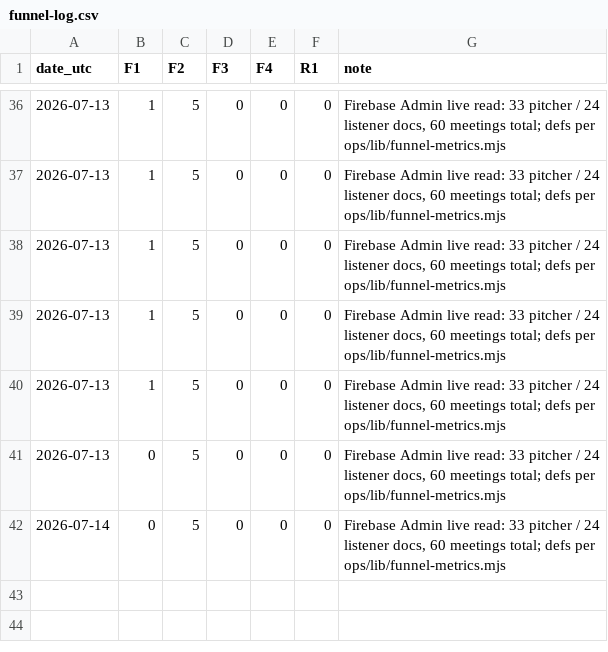
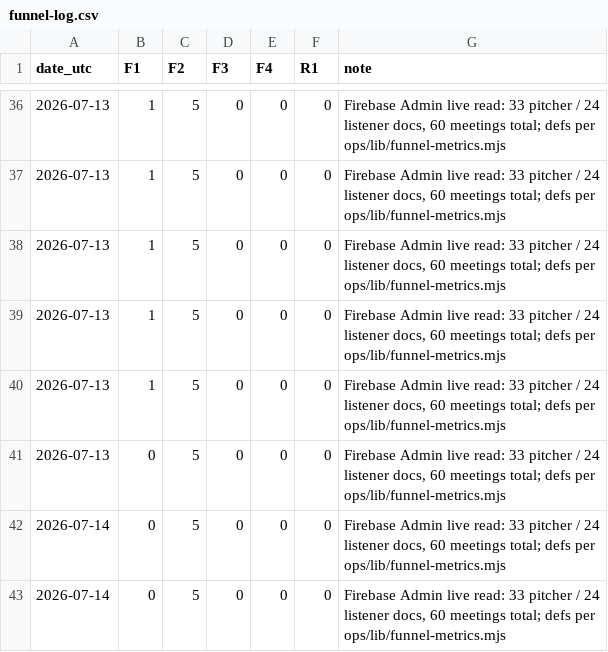
Before and after one commit to atxapple/donatalk, a CSV file: docs/company/metrics/funnel-log.csv, drawn as a sheet; only a part is shown, gaps mark what is left out.

```diff
--- a/docs/company/metrics/funnel-log.csv
+++ b/docs/company/metrics/funnel-log.csv
@@ -42 +42,2 @@ date_utc,F1,F2,F3,F4,R1,note
 2026-07-14,0,5,0,0,0,"Firebase Admin live read: 33 pitcher / 24 listener docs, 60 meetings total; defs per ops/lib/funnel-metrics.mjs"
+2026-07-14,0,5,0,0,0,"Firebase Admin live read: 33 pitcher / 24 listener docs, 60 meetings total; defs per ops/lib/funnel-metrics.mjs"
```
Also changed, not shown: docs/company/metrics/awareness-log.csv, docs/company/metrics/ops-health-log.csv, 4 other files.
